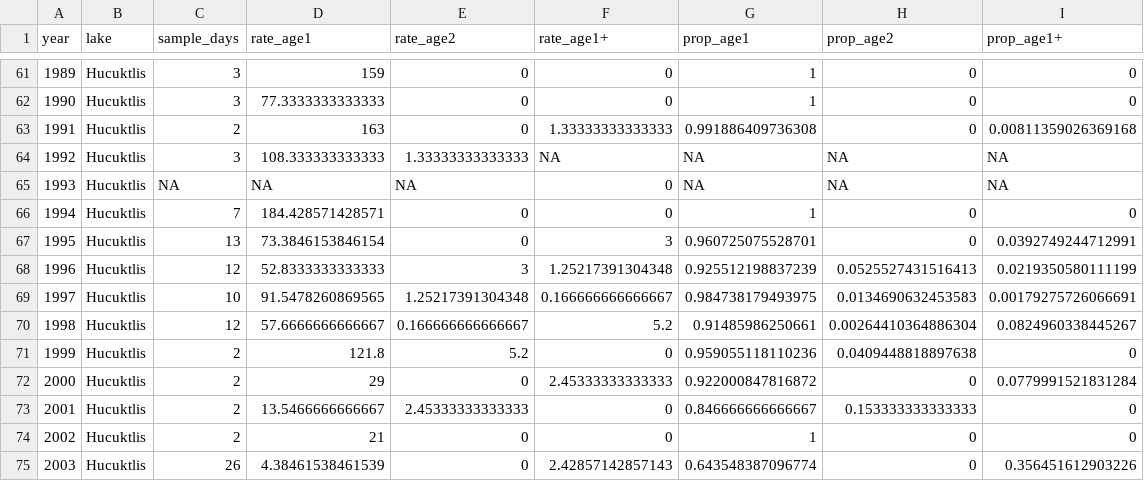
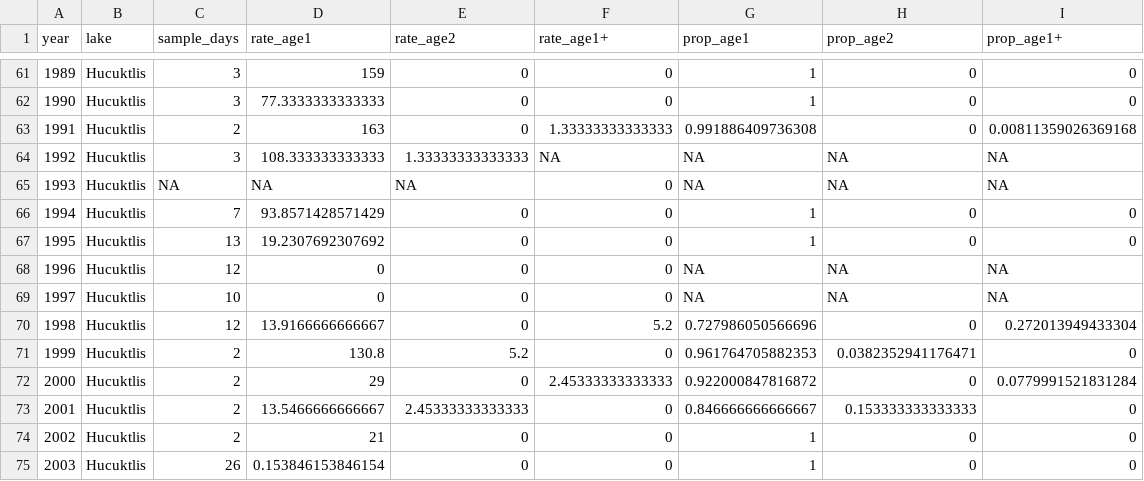
Before and after one commit to SCA-stock-assess/Barkley-Sk-CSAS, a CSV file: 3. outputs/Stock-recruit data/Inferred_annual_smolt_age_composition.csv, drawn as a sheet; only a part is shown, gaps mark what is left out; the diff covers the shown part only.

```diff
--- a/3. outputs/Stock-recruit data/Inferred_annual_smolt_age_composition.csv
+++ b/3. outputs/Stock-recruit data/Inferred_annual_smolt_age_composition.csv
@@ -65,8 +65,8 @@
 1993,"Hucuktlis",NA,NA,NA,0,NA,NA,NA
-1994,"Hucuktlis",7,184.428571428571,0,0,1,0,0
-1995,"Hucuktlis",13,73.3846153846154,0,3,0.960725075528701,0,0.0392749244712991
-1996,"Hucuktlis",12,52.8333333333333,3,1.25217391304348,0.925512198837239,0.0525527431516413,0.0219350580111199
-1997,"Hucuktlis",10,91.5478260869565,1.25217391304348,0.166666666666667,0.984738179493975,0.0134690632453583,0.00179275726066691
-1998,"Hucuktlis",12,57.6666666666667,0.166666666666667,5.2,0.91485986250661,0.00264410364886304,0.0824960338445267
-1999,"Hucuktlis",2,121.8,5.2,0,0.959055118110236,0.0409448818897638,0
+1994,"Hucuktlis",7,93.8571428571429,0,0,1,0,0
+1995,"Hucuktlis",13,19.2307692307692,0,0,1,0,0
+1996,"Hucuktlis",12,0,0,0,NA,NA,NA
+1997,"Hucuktlis",10,0,0,0,NA,NA,NA
+1998,"Hucuktlis",12,13.9166666666667,0,5.2,0.727986050566696,0,0.272013949433304
+1999,"Hucuktlis",2,130.8,5.2,0,0.961764705882353,0.0382352941176471,0
 2000,"Hucuktlis",2,29,0,2.45333333333333,0.922000847816872,0,0.0779991521831284
@@ -74,2 +74,2 @@
 2002,"Hucuktlis",2,21,0,0,1,0,0
-2003,"Hucuktlis",26,4.38461538461539,0,2.42857142857143,0.643548387096774,0,0.356451612903226
+2003,"Hucuktlis",26,0.153846153846154,0,0,1,0,0
```
Also changed, not shown: 134 edited cells elsewhere in this file.
